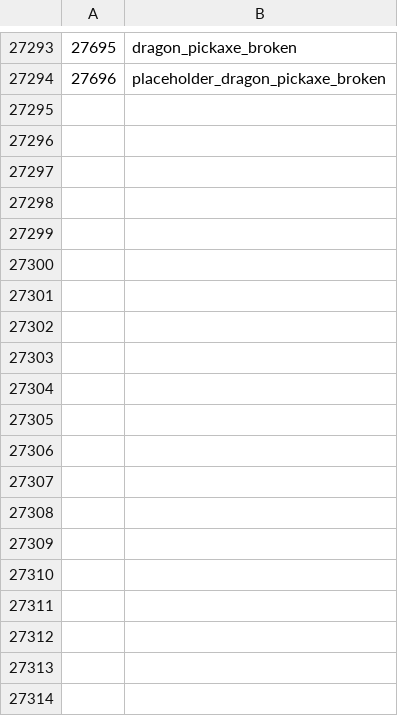
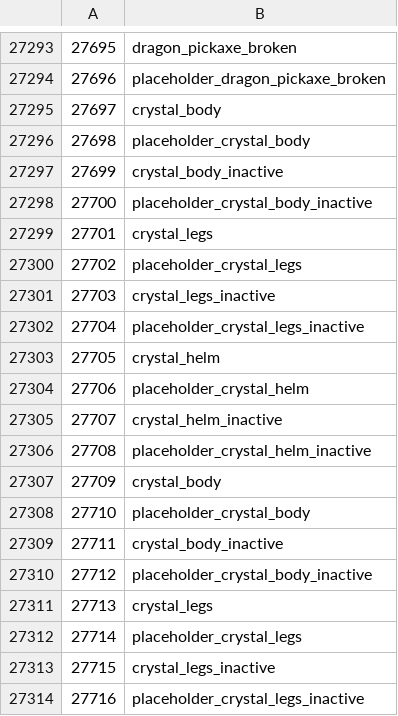
Before and after one commit to ThatGamerBlue/cs2-decompiler, a TSV file: src/main/resources/org/runestar/cs2/obj-names.tsv, drawn as a sheet; only a part is shown, gaps mark what is left out; the diff covers the shown part only.

Commit message:
Update names

```diff
--- a/src/main/resources/org/runestar/cs2/obj-names.tsv
+++ b/src/main/resources/org/runestar/cs2/obj-names.tsv
@@ -27294 +27294,21 @@
 27696	placeholder_dragon_pickaxe_broken
+27697	crystal_body
+27698	placeholder_crystal_body
+27699	crystal_body_inactive
+27700	placeholder_crystal_body_inactive
+27701	crystal_legs
+27702	placeholder_crystal_legs
+27703	crystal_legs_inactive
+27704	placeholder_crystal_legs_inactive
+27705	crystal_helm
+27706	placeholder_crystal_helm
+27707	crystal_helm_inactive
+27708	placeholder_crystal_helm_inactive
+27709	crystal_body
+27710	placeholder_crystal_body
+27711	crystal_body_inactive
+27712	placeholder_crystal_body_inactive
+27713	crystal_legs
+27714	placeholder_crystal_legs
+27715	crystal_legs_inactive
+27716	placeholder_crystal_legs_inactive
```
Also changed, not shown: 73 added rows and 2 edited cells elsewhere in this file, src/main/resources/org/runestar/cs2/graphic-names.tsv, src/main/resources/org/runestar/cs2/param-types.tsv, 1 other file.
